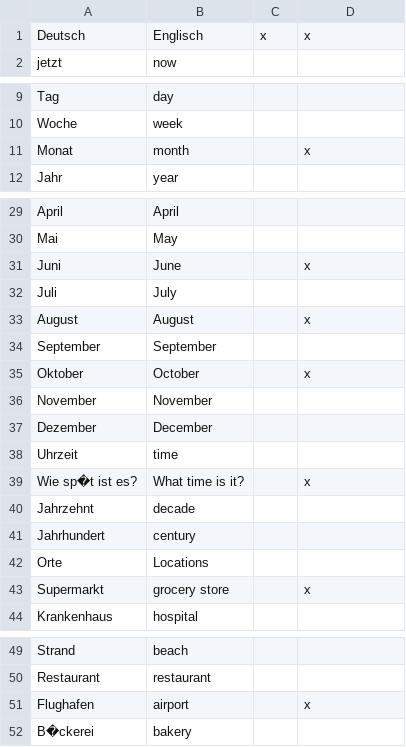
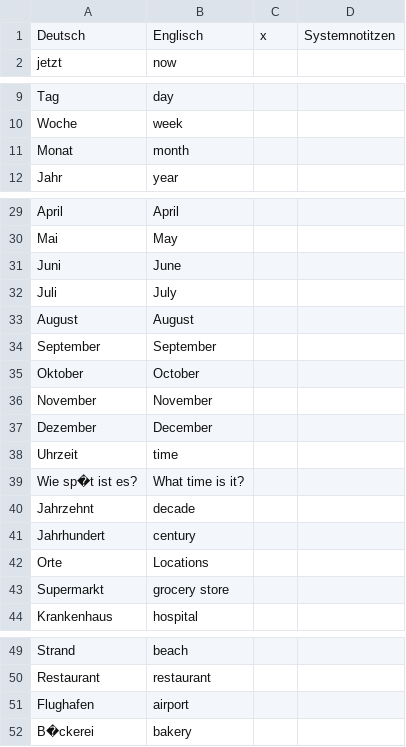
Before and after one commit to Plasticgun21/Team-Racoon, a CSV file: bin/Debug/netcoreapp3.1/Deutsch Englisch.CSV, drawn as a sheet; only a part is shown, gaps mark what is left out.

```diff
--- a/bin/Debug/netcoreapp3.1/Deutsch Englisch.CSV
+++ b/bin/Debug/netcoreapp3.1/Deutsch Englisch.CSV
@@ -1,2 +1,2 @@
-Deutsch;Englisch;x;x
+Deutsch;Englisch;x;Systemnotitzen
 jetzt;now;;
@@ -10,3 +10,3 @@ Tag;day;;
 Woche;week;;
-Monat;month;;x
+Monat;month;;
 Jahr;year;;
@@ -30,7 +30,7 @@ April;April;;
 Mai;May;;
-Juni;June;;x
+Juni;June;;
 Juli;July;;
-August;August;;x
+August;August;;
 September;September;;
-Oktober;October;;x
+Oktober;October;;
 November;November;;
@@ -38,3 +38,3 @@ Dezember;December;;
 Uhrzeit;time;;
-Wie sp�t ist es?;What time is it?;;x
+Wie sp�t ist es?;What time is it?;;
 Jahrzehnt;decade;;
@@ -42,3 +42,3 @@ Jahrhundert;century;;
 Orte;Locations;;
-Supermarkt;grocery store;;x
+Supermarkt;grocery store;;
 Krankenhaus;hospital;;
@@ -50,3 +50,3 @@ Strand;beach;;
 Restaurant;restaurant;;
-Flughafen;airport;;x
+Flughafen;airport;;
 B�ckerei;bakery;;
```
Also changed, not shown: Deutsch Englisch.CSV, 1 other file.
